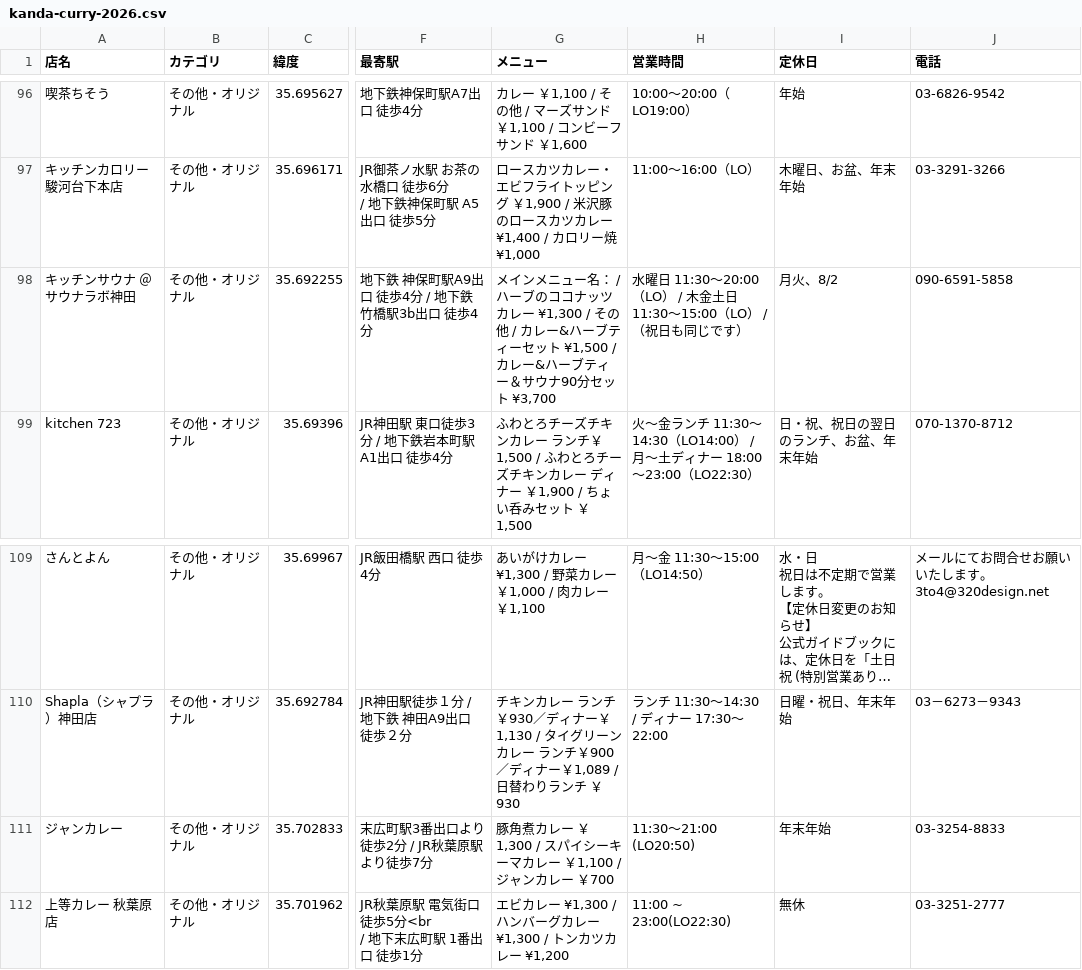
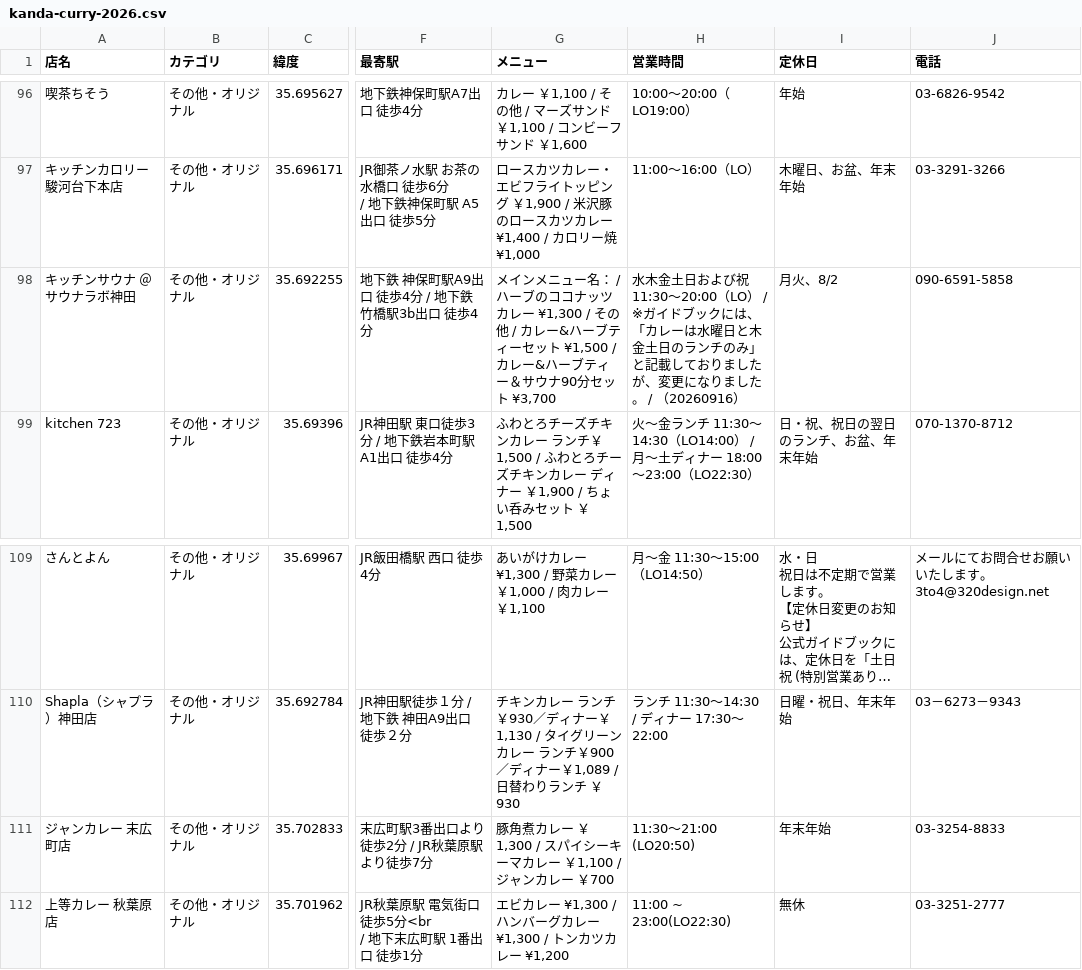
Before and after one commit to yt95350/kanda-curry-map-2026, a CSV file: kanda-curry-2026.csv, drawn as a sheet; only a part is shown, gaps mark what is left out; long unchanged cells end in …; the diff names each change by its address in the sheet, - before the commit and + after, or states it on an @@ line.

```diff
--- a/kanda-curry-2026.csv
+++ b/kanda-curry-2026.csv
-H98 (営業時間): 水曜日 11:30～20:00（LO） / 木金土日 11:30～15:00（LO） / （祝日も同じです）
+H98 (営業時間): 水木金土日および祝 11:30～20:00（LO） / ※ガイドブックには、「カレーは水曜日と木金土日のランチのみ」と記載しておりましたが、変更になりました。 / （20260916）
-A111 (店名): ジャンカレー
+A111 (店名): ジャンカレー 末広町店
```
Also changed, not shown: 10 other files.
